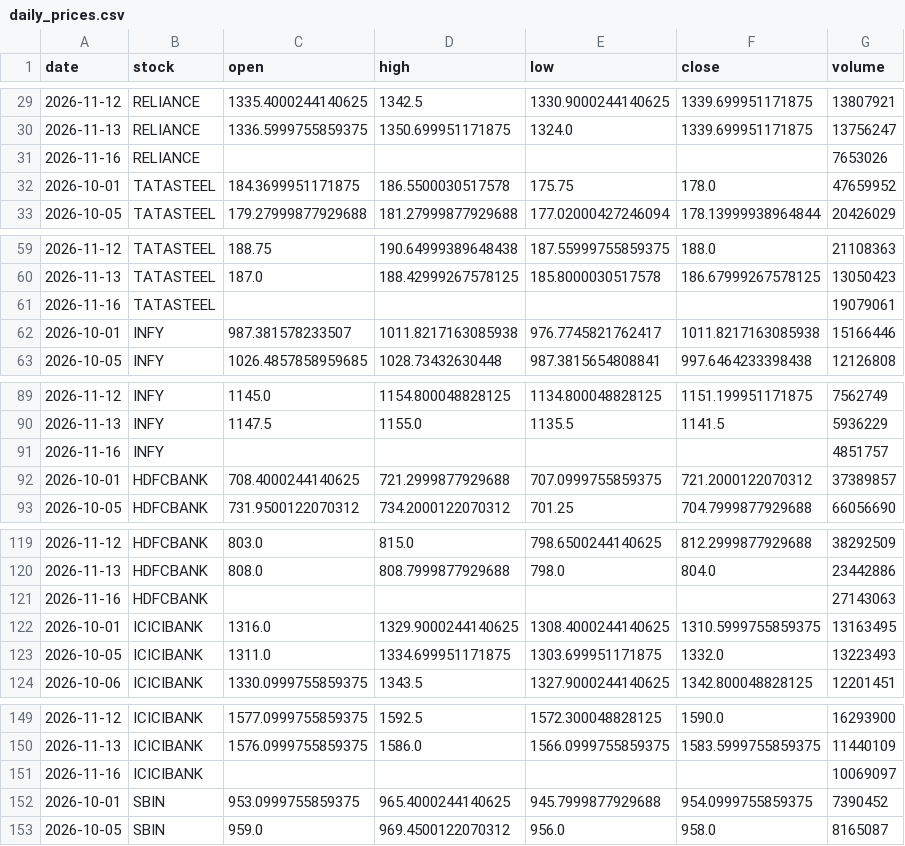
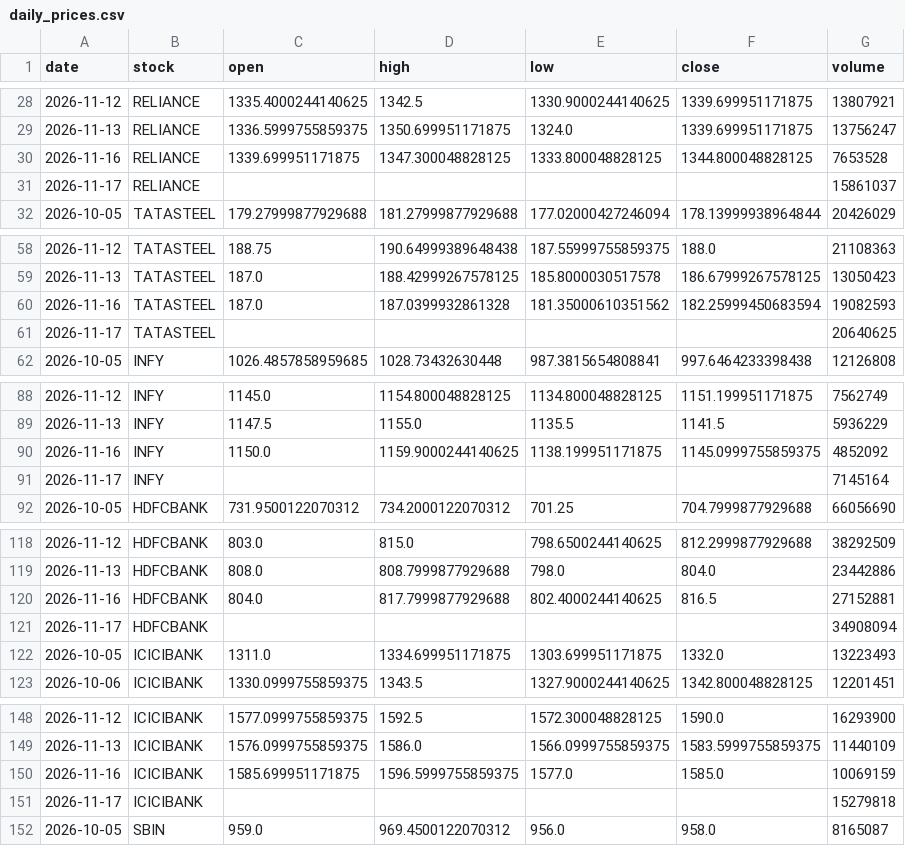
Before and after one commit to Aarthy-26/investment-analysis-website, a CSV file: data/daily_prices.csv, drawn as a sheet; only a part is shown, gaps mark what is left out; the diff covers the shown part only.

```diff
--- a/data/daily_prices.csv
+++ b/data/daily_prices.csv
@@ -30,4 +29,4 @@ date,stock,open,high,low,close,volume
 2026-11-13,RELIANCE,1336.5999755859375,1350.699951171875,1324.0,1339.699951171875,13756247
-2026-11-16,RELIANCE,,,,,7653026
-2026-10-01,TATASTEEL,184.3699951171875,186.5500030517578,175.75,178.0,47659952
+2026-11-16,RELIANCE,1339.699951171875,1347.300048828125,1333.800048828125,1344.800048828125,7653528
+2026-11-17,RELIANCE,,,,,15861037
 2026-10-05,TATASTEEL,179.27999877929688,181.27999877929688,177.02000427246094,178.13999938964844,20426029
@@ -60,4 +59,4 @@ date,stock,open,high,low,close,volume
 2026-11-13,TATASTEEL,187.0,188.42999267578125,185.8000030517578,186.67999267578125,13050423
-2026-11-16,TATASTEEL,,,,,19079061
-2026-10-01,INFY,987.381578233507,1011.8217163085938,976.7745821762417,1011.8217163085938,15166446
+2026-11-16,TATASTEEL,187.0,187.0399932861328,181.35000610351562,182.25999450683594,19082593
+2026-11-17,TATASTEEL,,,,,20640625
 2026-10-05,INFY,1026.4857858959685,1028.73432630448,987.3815654808841,997.6464233398438,12126808
@@ -90,4 +89,4 @@ date,stock,open,high,low,close,volume
 2026-11-13,INFY,1147.5,1155.0,1135.5,1141.5,5936229
-2026-11-16,INFY,,,,,4851757
-2026-10-01,HDFCBANK,708.4000244140625,721.2999877929688,707.0999755859375,721.2000122070312,37389857
+2026-11-16,INFY,1150.0,1159.9000244140625,1138.199951171875,1145.0999755859375,4852092
+2026-11-17,INFY,,,,,7145164
 2026-10-05,HDFCBANK,731.9500122070312,734.2000122070312,701.25,704.7999877929688,66056690
@@ -120,4 +119,4 @@ date,stock,open,high,low,close,volume
 2026-11-13,HDFCBANK,808.0,808.7999877929688,798.0,804.0,23442886
-2026-11-16,HDFCBANK,,,,,27143063
-2026-10-01,ICICIBANK,1316.0,1329.9000244140625,1308.4000244140625,1310.5999755859375,13163495
+2026-11-16,HDFCBANK,804.0,817.7999877929688,802.4000244140625,816.5,27152881
+2026-11-17,HDFCBANK,,,,,34908094
 2026-10-05,ICICIBANK,1311.0,1334.699951171875,1303.699951171875,1332.0,13223493
@@ -150,4 +149,4 @@ date,stock,open,high,low,close,volume
 2026-11-13,ICICIBANK,1576.0999755859375,1586.0,1566.0999755859375,1583.5999755859375,11440109
-2026-11-16,ICICIBANK,,,,,10069097
-2026-10-01,SBIN,953.0999755859375,965.4000244140625,945.7999877929688,954.0999755859375,7390452
+2026-11-16,ICICIBANK,1585.699951171875,1596.5999755859375,1577.0,1585.0,10069159
+2026-11-17,ICICIBANK,,,,,15279818
 2026-10-05,SBIN,959.0,969.4500122070312,956.0,958.0,8165087
```
Also changed, not shown: 3 added rows, 3 removed rows and 6 edited cells elsewhere in this file.
